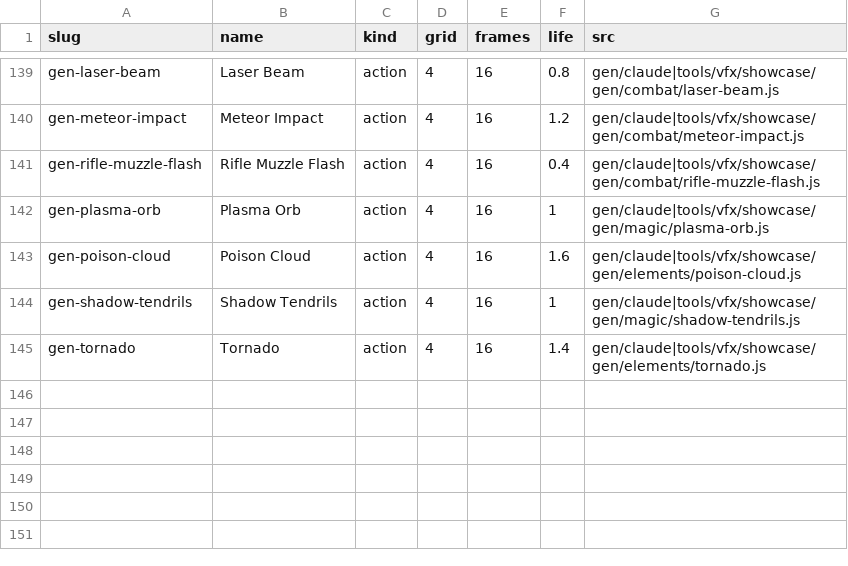
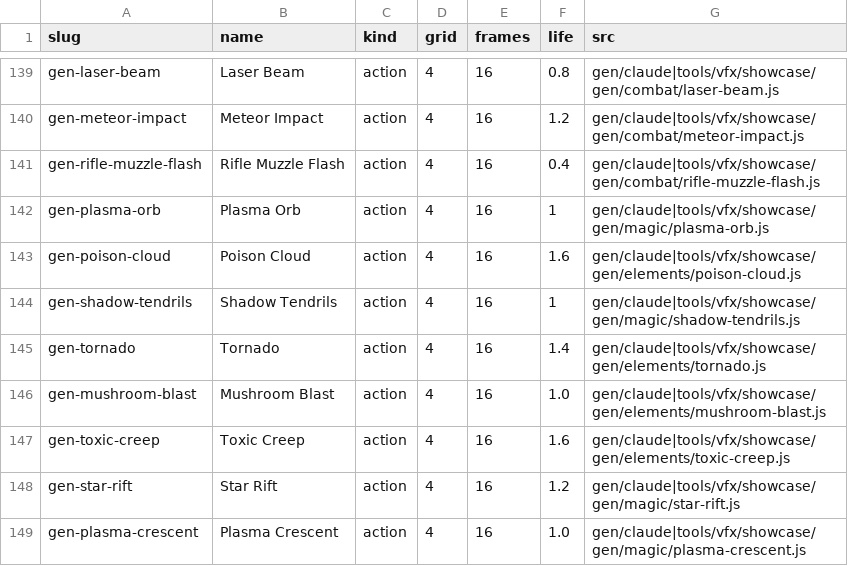
Before and after one commit to igotnolife0402/USV, a TSV file: vfx/index.tsv, drawn as a sheet; only a part is shown, gaps mark what is left out; the diff names each change by its address in the sheet, - before the commit and + after, or states it on an @@ line.

```diff
--- a/vfx/index.tsv
+++ b/vfx/index.tsv
+row 146: gen-mushroom-blast | Mushroom Blast | action | 4 | 16 | 1.0 | gen/claude|tools/vfx/showcase/gen/elements/mushroom-blast.js
+row 147: gen-toxic-creep | Toxic Creep | action | 4 | 16 | 1.6 | gen/claude|tools/vfx/showcase/gen/elements/toxic-creep.js
+row 148: gen-star-rift | Star Rift | action | 4 | 16 | 1.2 | gen/claude|tools/vfx/showcase/gen/magic/star-rift.js
+row 149: gen-plasma-crescent | Plasma Crescent | action | 4 | 16 | 1.0 | gen/claude|tools/vfx/showcase/gen/magic/plasma-crescent.js
```
Also changed, not shown: 11 other files.
